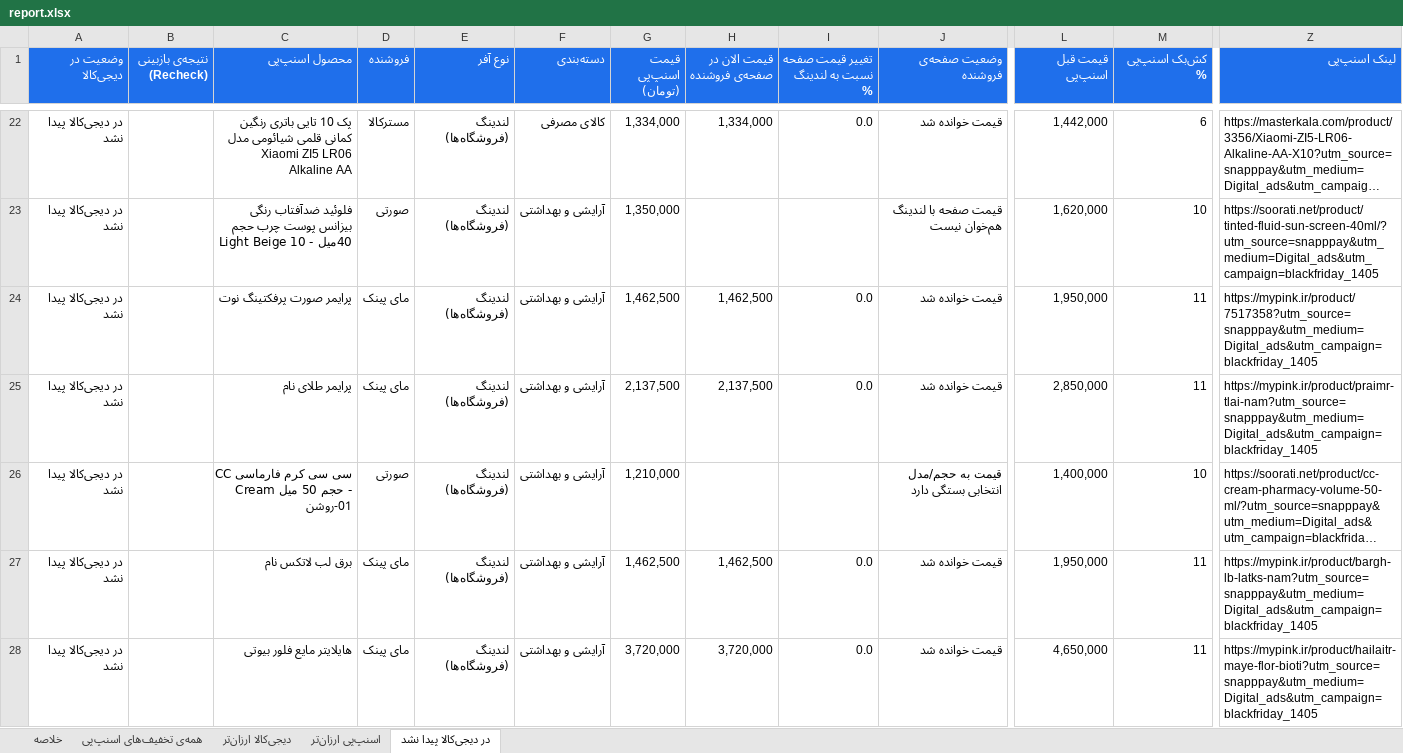
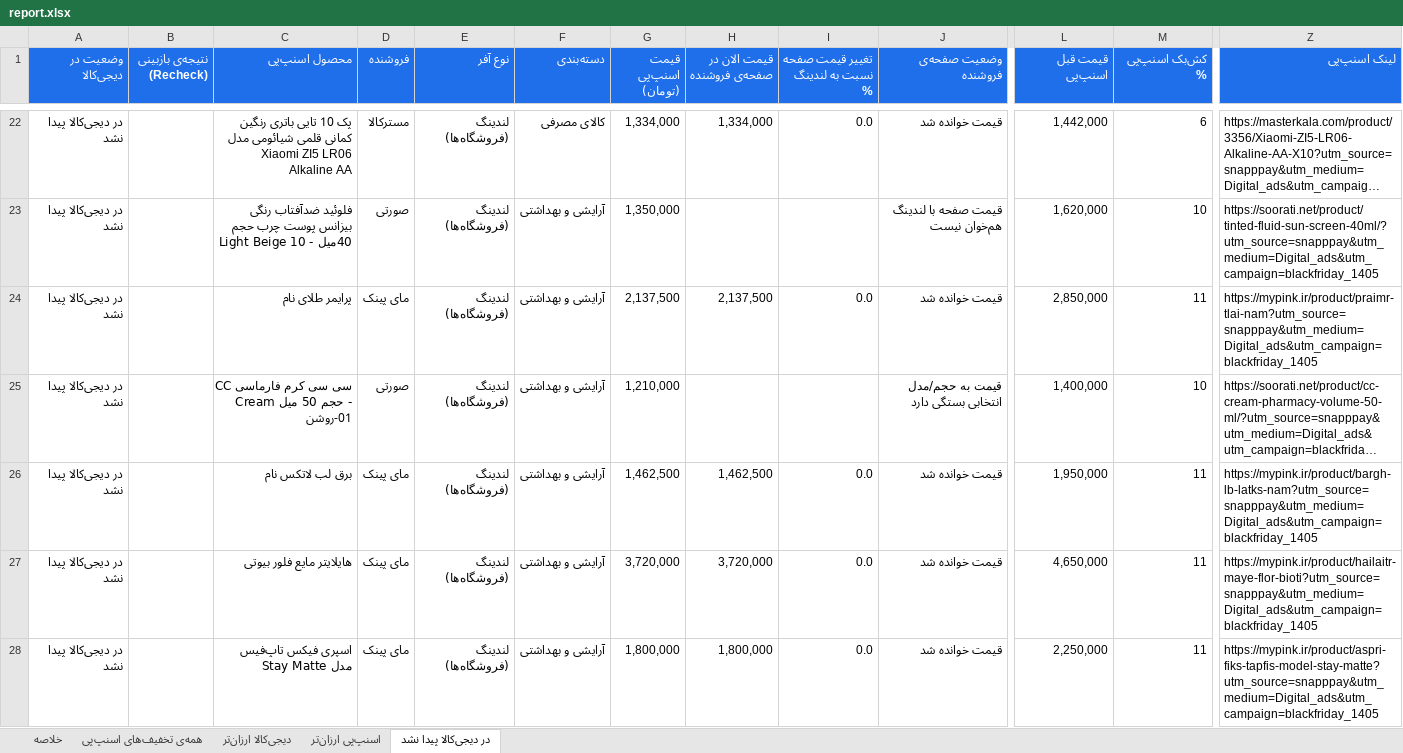
Before and after one commit to Ehsan-Moeininejad/snapppay-vs-digikala, an Excel workbook: data/report.xlsx, sheet در دیجی‌کالا پیدا نشد, drawn as a sheet; only a part is shown, gaps mark what is left out; the shorter side is filled out with more unchanged rows; long unchanged cells end in …; values as stored, in another font and other column widths than the file's, no borders; removed rows and columns are numbered as before the commit, all else as after; rows hold the shown columns only; the diff covers the shown part only; the diff names each change by its address in the sheet, - before the commit and + after, or states it on an @@ line.

```diff
--- a/data/report.xlsx (sheet در دیجی‌کالا پیدا نشد)
+++ b/data/report.xlsx (sheet در دیجی‌کالا پیدا نشد)
-row 24: در دیجی‌کالا پیدا نشد |  | پرایمر صورت پرفکتینگ نوت | مای پینک | لندینگ (فروشگاه‌ها) | آرایشی و بهداشتی | 1,462,500 | 1,462,500 | 0.0 | قیمت خوانده شد | 1,950,000 | 11 | https://mypink.ir/product/7517358?utm_source=snapppay&utm_medium=Digital_ads&utm_campaign=blackfriday_1405
```
Also changed, not shown: 20 added rows, 9 removed rows and 19 edited cells elsewhere in this sheet, sheet همه‌ی تخفیف‌های اسنپ‌پی, sheet اسنپ‌پی ارزان‌تر, sheet دیجی‌کالا ارزان‌تر, sheet خلاصه, 5 other files.
